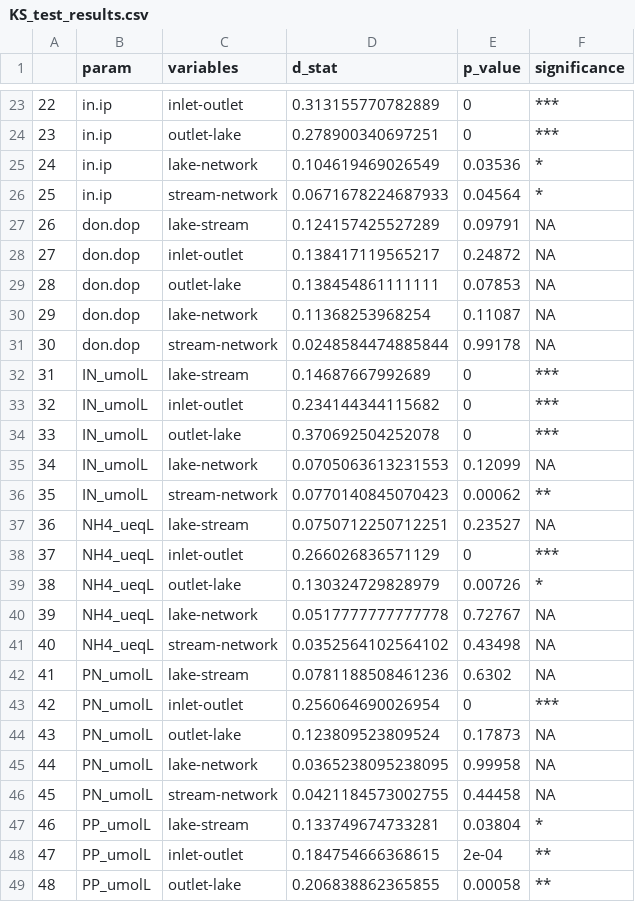
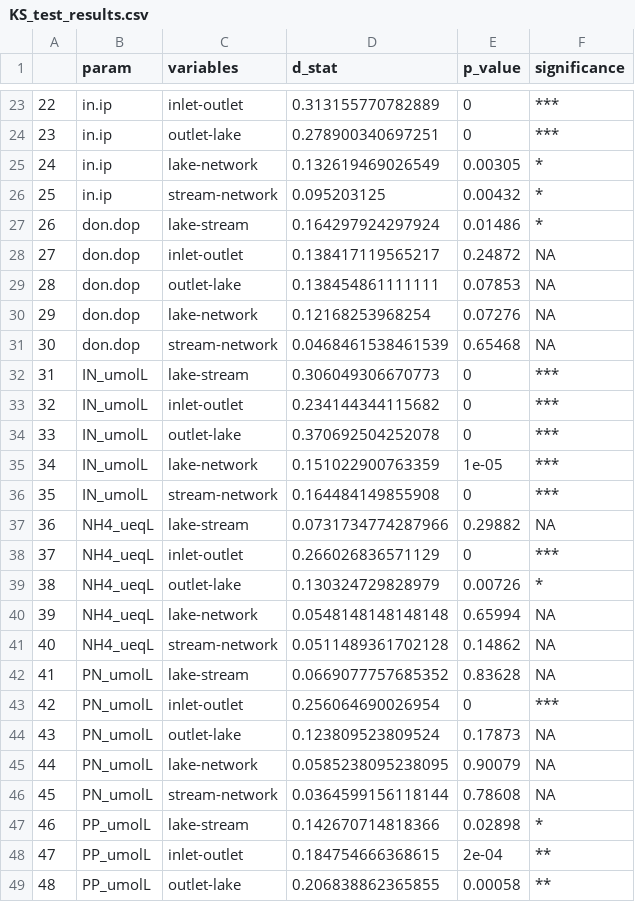
Before and after one commit to LinneaRock/STOICH_networks, a CSV file: Data/KS_test_results.csv, drawn as a sheet; only a part is shown, gaps mark what is left out; the diff covers the shown part only.

```diff
--- a/Data/KS_test_results.csv
+++ b/Data/KS_test_results.csv
@@ -24,25 +24,25 @@
 "23","in.ip","outlet-lake",0.278900340697251,0,"***"
-"24","in.ip","lake-network",0.104619469026549,0.03536,"*"
-"25","in.ip","stream-network",0.0671678224687933,0.04564,"*"
-"26","don.dop","lake-stream",0.124157425527289,0.09791,NA
+"24","in.ip","lake-network",0.132619469026549,0.00305,"*"
+"25","in.ip","stream-network",0.095203125,0.00432,"*"
+"26","don.dop","lake-stream",0.164297924297924,0.01486,"*"
 "27","don.dop","inlet-outlet",0.138417119565217,0.24872,NA
 "28","don.dop","outlet-lake",0.138454861111111,0.07853,NA
-"29","don.dop","lake-network",0.11368253968254,0.11087,NA
-"30","don.dop","stream-network",0.0248584474885844,0.99178,NA
-"31","IN_umolL","lake-stream",0.14687667992689,0,"***"
+"29","don.dop","lake-network",0.12168253968254,0.07276,NA
+"30","don.dop","stream-network",0.0468461538461539,0.65468,NA
+"31","IN_umolL","lake-stream",0.306049306670773,0,"***"
 "32","IN_umolL","inlet-outlet",0.234144344115682,0,"***"
 "33","IN_umolL","outlet-lake",0.370692504252078,0,"***"
-"34","IN_umolL","lake-network",0.0705063613231553,0.12099,NA
-"35","IN_umolL","stream-network",0.0770140845070423,0.00062,"**"
-"36","NH4_ueqL","lake-stream",0.0750712250712251,0.23527,NA
+"34","IN_umolL","lake-network",0.151022900763359,1e-05,"***"
+"35","IN_umolL","stream-network",0.164484149855908,0,"***"
+"36","NH4_ueqL","lake-stream",0.0731734774287966,0.29882,NA
 "37","NH4_ueqL","inlet-outlet",0.266026836571129,0,"***"
 "38","NH4_ueqL","outlet-lake",0.130324729828979,0.00726,"*"
-"39","NH4_ueqL","lake-network",0.0517777777777778,0.72767,NA
-"40","NH4_ueqL","stream-network",0.0352564102564102,0.43498,NA
-"41","PN_umolL","lake-stream",0.0781188508461236,0.6302,NA
+"39","NH4_ueqL","lake-network",0.0548148148148148,0.65994,NA
+"40","NH4_ueqL","stream-network",0.0511489361702128,0.14862,NA
+"41","PN_umolL","lake-stream",0.0669077757685352,0.83628,NA
 "42","PN_umolL","inlet-outlet",0.256064690026954,0,"***"
 "43","PN_umolL","outlet-lake",0.123809523809524,0.17873,NA
-"44","PN_umolL","lake-network",0.0365238095238095,0.99958,NA
-"45","PN_umolL","stream-network",0.0421184573002755,0.44458,NA
-"46","PP_umolL","lake-stream",0.133749674733281,0.03804,"*"
+"44","PN_umolL","lake-network",0.0585238095238095,0.90079,NA
+"45","PN_umolL","stream-network",0.0364599156118144,0.78608,NA
+"46","PP_umolL","lake-stream",0.142670714818366,0.02898,"*"
 "47","PP_umolL","inlet-outlet",0.184754666368615,2e-04,"**"
```
Also changed, not shown: 95 edited cells elsewhere in this file, 4 other files.
